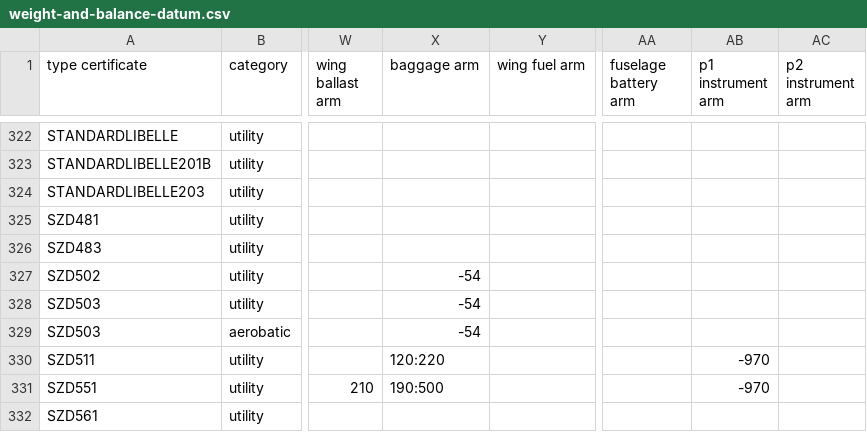
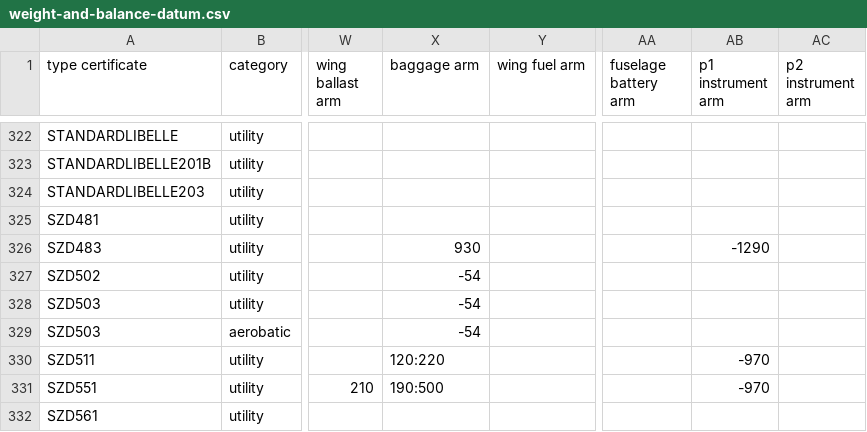
Before and after one commit to CAELAero/aircraft-data, a CSV file: data/weight-and-balance-datum.csv, drawn as a sheet; only a part is shown, gaps mark what is left out; the diff names each change by its address in the sheet, - before the commit and + after, or states it on an @@ line.

Commit message:
Add in Jantar Std3 measurements for cockpit details

```diff
--- a/data/weight-and-balance-datum.csv
+++ b/data/weight-and-balance-datum.csv
-X326 (baggage arm): (empty)
+X326 (baggage arm): 930
-AB326 (p1 instrument arm): (empty)
+AB326 (p1 instrument arm): -1290
```
Also changed, not shown: 1 other file.
